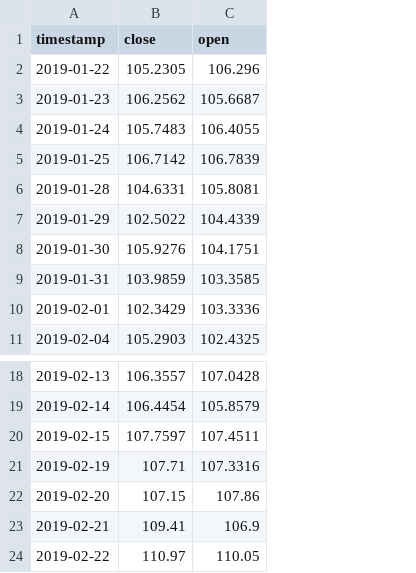
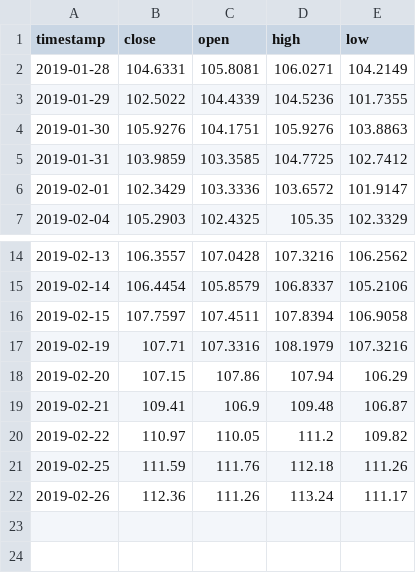
Before and after one commit to em280/buffett, a CSV file: flask-edition/tmp.csv, drawn as a sheet; only a part is shown, gaps mark what is left out; removed rows and columns are numbered as before the commit, all else as after; the diff names each change by its address in the sheet, - before the commit and + after, or states it on an @@ line.

```diff
--- a/flask-edition/tmp.csv
+++ b/flask-edition/tmp.csv
+column D (high), rows 2-7: 106.0271 | 104.5236 | 105.9276 | 104.7725 | 103.6572 | 105.35; rows 14-20: 107.3216 | 106.8337 | 107.8394 | 108.1979 | 107.94 | 109.48 | 111.2
+column E (low), rows 2-7: 104.2149 | 101.7355 | 103.8863 | 102.7412 | 101.9147 | 102.3329; rows 14-20: 106.2562 | 105.2106 | 106.9058 | 107.3216 | 106.29 | 106.87 | 109.82
-row 2: 2019-01-22 | 105.2305 | 106.296
-row 3: 2019-01-23 | 106.2562 | 105.6687
-row 4: 2019-01-24 | 105.7483 | 106.4055
-row 5: 2019-01-25 | 106.7142 | 106.7839
+row 21: 2019-02-25 | 111.59 | 111.76 | 112.18 | 111.26
+row 22: 2019-02-26 | 112.36 | 111.26 | 113.24 | 111.17
```
Also changed, not shown: 4 other files.
